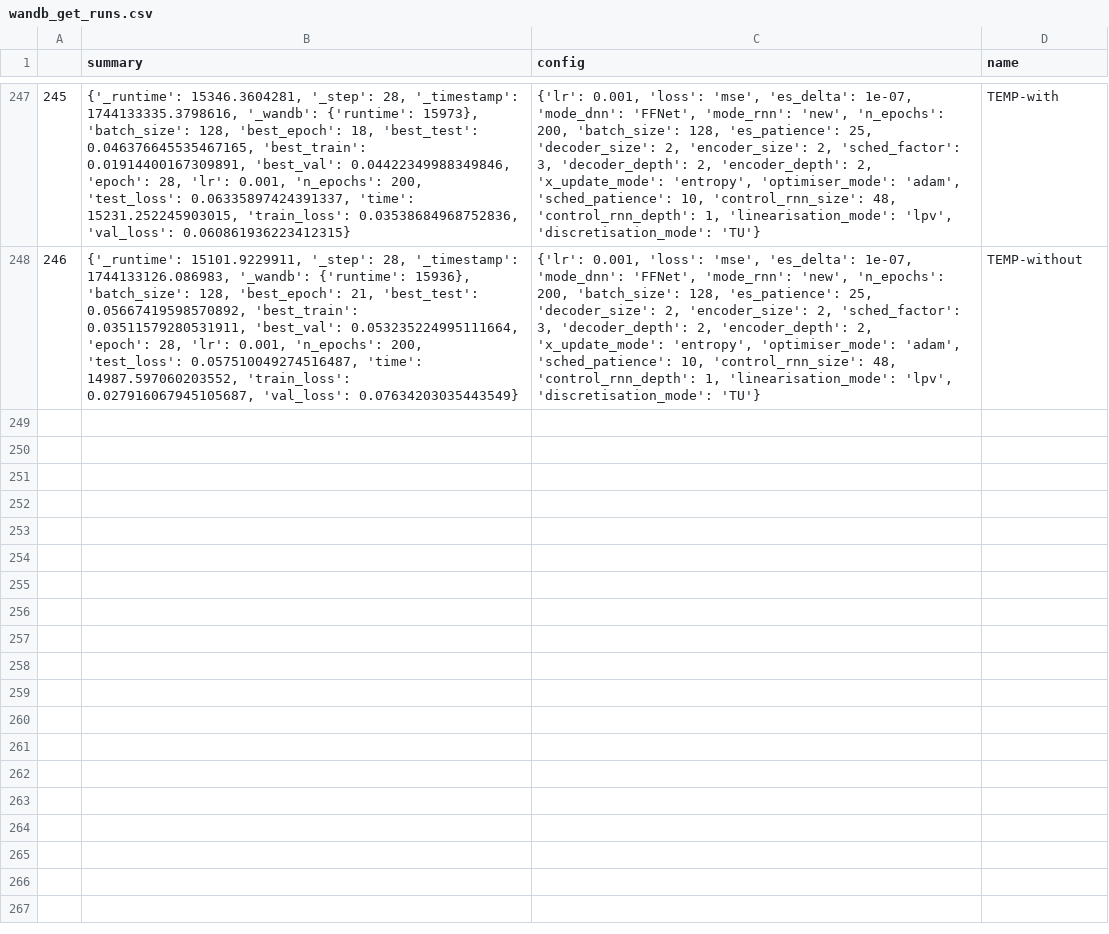
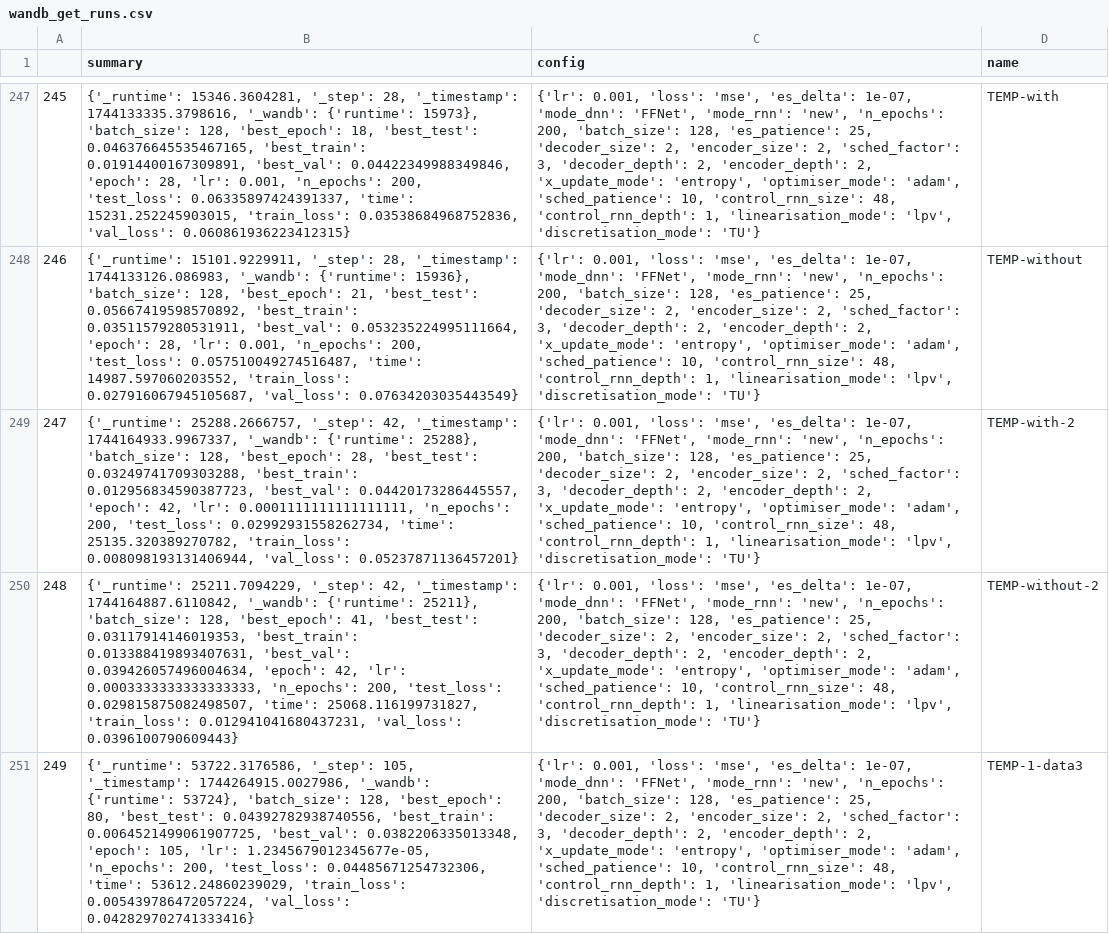
Before and after one commit to FiengoKineton/flumen-G, a CSV file: run_data/csv_files/wandb_get_runs.csv, drawn as a sheet; only a part is shown, gaps mark what is left out; the diff covers the shown part only; the diff names each change by its address in the sheet, - before the commit and + after, or states it on an @@ line.

```diff
--- a/run_data/csv_files/wandb_get_runs.csv
+++ b/run_data/csv_files/wandb_get_runs.csv
+row 249: 247 | {'_runtime': 25288.2666757, '_step': 42, '_timestamp': 1744164933.9967337, '_wandb': {'runtime': 25288}, 'batch_size': 128, 'best_epoch': 28, 'best_test': 0.03249741709303288, 'best_train': 0.012956834590387723, 'best_val': 0.04420173286445557, 'epoch': 42, 'lr': 0.0001111111111111111, 'n_epochs': 200, 'test_loss': 0.02992931558262734, 'time': 25135.320389270782, 'train_loss': 0.008098193131406944, 'val_loss': 0.05237871136457201} | {'lr': 0.001, 'loss': 'mse', 'es_delta': 1e-07, 'mode_dnn': 'FFNet', 'mode_rnn': 'new', 'n_epochs': 200, 'batch_size': 128, 'es_patience': 25, 'decoder_size': 2, 'encoder_size': 2, 'sched_factor': 3, 'decoder_depth': 2, 'encoder_depth': 2, 'x_update_mode': 'entropy', 'optimiser_mode': 'adam', 'sched_patience': 10, 'control_rnn_size': 48, 'control_rnn_depth': 1, 'linearisation_mode': 'lpv', 'discretisation_mode': 'TU'} | TEMP-with-2
+row 250: 248 | {'_runtime': 25211.7094229, '_step': 42, '_timestamp': 1744164887.6110842, '_wandb': {'runtime': 25211}, 'batch_size': 128, 'best_epoch': 41, 'best_test': 0.03117914146019353, 'best_train': 0.013388419893407631, 'best_val': 0.039426057496004634, 'epoch': 42, 'lr': 0.0003333333333333333, 'n_epochs': 200, 'test_loss': 0.029815875082498507, 'time': 25068.116199731827, 'train_loss': 0.012941041680437231, 'val_loss': 0.0396100790609443} | {'lr': 0.001, 'loss': 'mse', 'es_delta': 1e-07, 'mode_dnn': 'FFNet', 'mode_rnn': 'new', 'n_epochs': 200, 'batch_size': 128, 'es_patience': 25, 'decoder_size': 2, 'encoder_size': 2, 'sched_factor': 3, 'decoder_depth': 2, 'encoder_depth': 2, 'x_update_mode': 'entropy', 'optimiser_mode': 'adam', 'sched_patience': 10, 'control_rnn_size': 48, 'control_rnn_depth': 1, 'linearisation_mode': 'lpv', 'discretisation_mode': 'TU'} | TEMP-without-2
+row 251: 249 | {'_runtime': 53722.3176586, '_step': 105, '_timestamp': 1744264915.0027986, '_wandb': {'runtime': 53724}, 'batch_size': 128, 'best_epoch': 80, 'best_test': 0.04392782938740556, 'best_train': 0.0064521499061907725, 'best_val': 0.0382206335013348, 'epoch': 105, 'lr': 1.2345679012345677e-05, 'n_epochs': 200, 'test_loss': 0.04485671254732306, 'time': 53612.24860239029, 'train_loss': 0.005439786472057224, 'val_loss': 0.042829702741333416} | {'lr': 0.001, 'loss': 'mse', 'es_delta': 1e-07, 'mode_dnn': 'FFNet', 'mode_rnn': 'new', 'n_epochs': 200, 'batch_size': 128, 'es_patience': 25, 'decoder_size': 2, 'encoder_size': 2, 'sched_factor': 3, 'decoder_depth': 2, 'encoder_depth': 2, 'x_update_mode': 'entropy', 'optimiser_mode': 'adam', 'sched_patience': 10, 'control_rnn_size': 48, 'control_rnn_depth': 1, 'linearisation_mode': 'lpv', 'discretisation_mode': 'TU'} | TEMP-1-data3
```
Also changed, not shown: 3 added rows elsewhere in this file, run_data/csv_files/Finals_vdp.csv, 19 other files.
